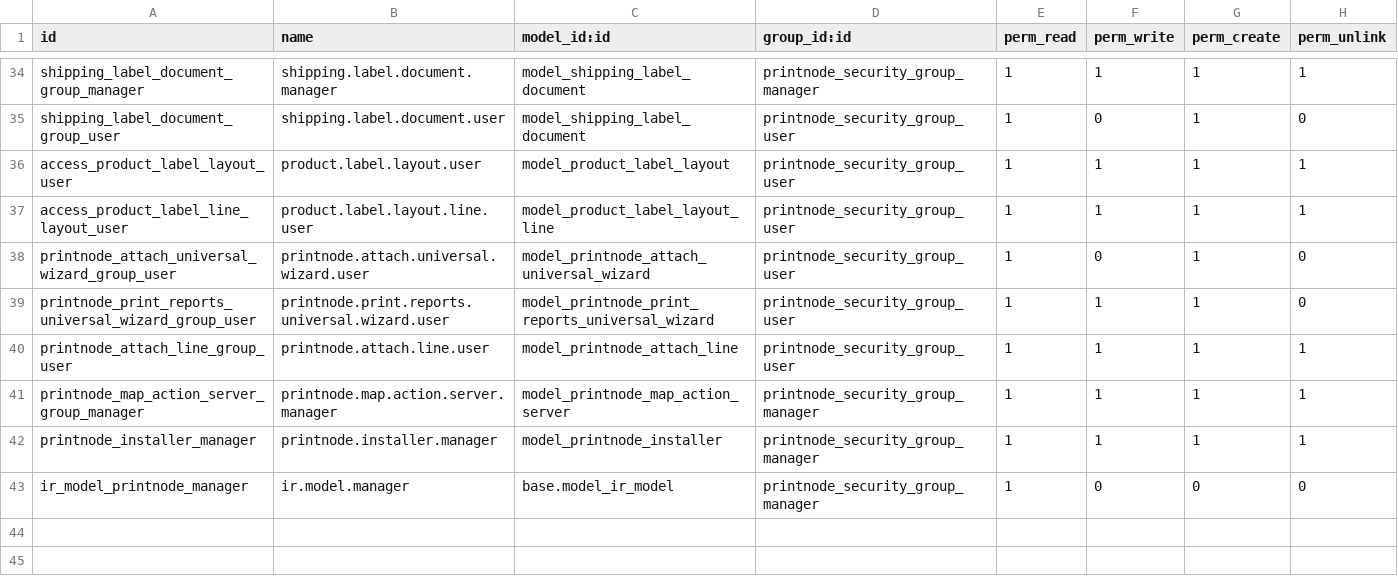
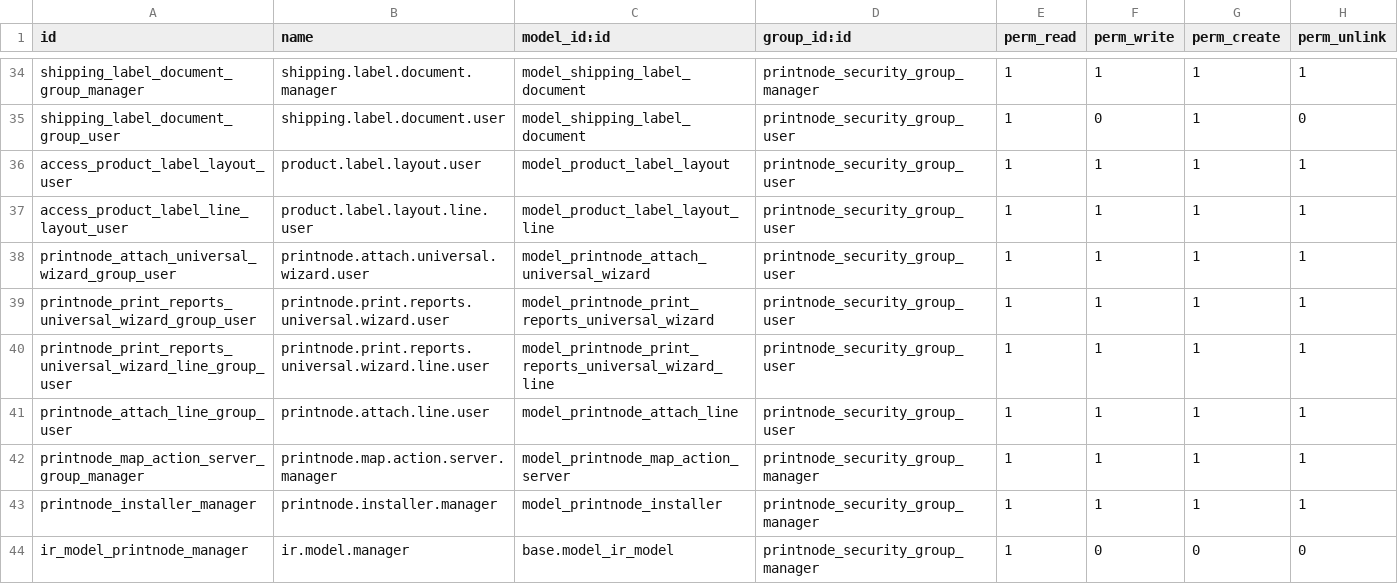
Before and after one commit to rsharpe1/maxfiresec123, a CSV file: printnode_base/security/ir.model.access.csv, drawn as a sheet; only a part is shown, gaps mark what is left out.

Commit message:
[upgrade] Printnode 15.0.2.3.0

```diff
--- a/printnode_base/security/ir.model.access.csv
+++ b/printnode_base/security/ir.model.access.csv
@@ -37,4 +37,5 @@ access_product_label_layout_user,product.label.layout.user,model_product_label_l
 access_product_label_line_layout_user,product.label.layout.line.user,model_product_label_layout_line,printnode_security_group_user,1,1,1,1
-printnode_attach_universal_wizard_group_user,printnode.attach.universal.wizard.user,model_printnode_attach_universal_wizard,printnode_security_group_user,1,0,1,0
-printnode_print_reports_universal_wizard_group_user,printnode.print.reports.universal.wizard.user,model_printnode_print_reports_universal_wizard,printnode_security_group_user,1,1,1,0
+printnode_attach_universal_wizard_group_user,printnode.attach.universal.wizard.user,model_printnode_attach_universal_wizard,printnode_security_group_user,1,1,1,1
+printnode_print_reports_universal_wizard_group_user,printnode.print.reports.universal.wizard.user,model_printnode_print_reports_universal_wizard,printnode_security_group_user,1,1,1,1
+printnode_print_reports_universal_wizard_line_group_user,printnode.print.reports.universal.wizard.line.user,model_printnode_print_reports_universal_wizard_line,printnode_security_group_user,1,1,1,1
 printnode_attach_line_group_user,printnode.attach.line.user,model_printnode_attach_line,printnode_security_group_user,1,1,1,1
```
Also changed, not shown: 26 other files.
